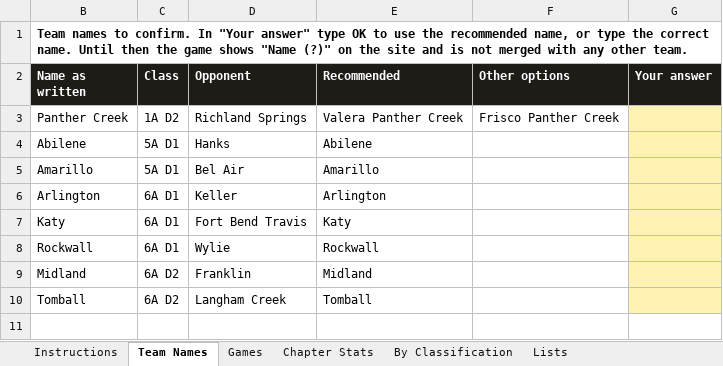
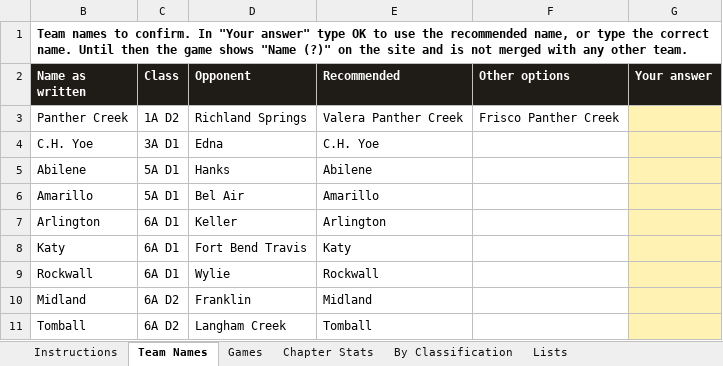
Before and after one commit to colemic2006/texasplayoffs, an Excel workbook: season/2026/2026_season.xlsx, sheet Team Names, drawn as a sheet; values as stored, in another font and other column widths than the file's, no borders; the diff names each change by its address in the sheet, - before the commit and + after, or states it on an @@ line.

```diff
--- a/season/2026/2026_season.xlsx (sheet Team Names)
+++ b/season/2026/2026_season.xlsx (sheet Team Names)
+row 4: C.H. Yoe | 3A D1 | Edna | C.H. Yoe
```
Also changed, not shown: hidden cells, 2 other files.
